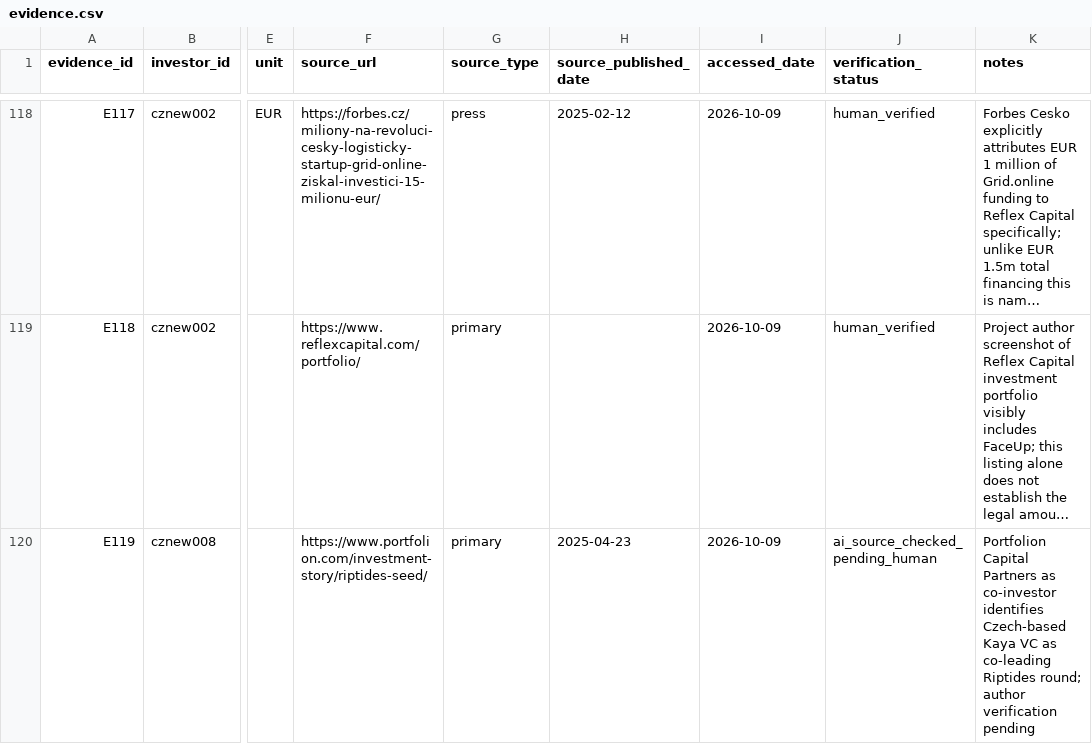
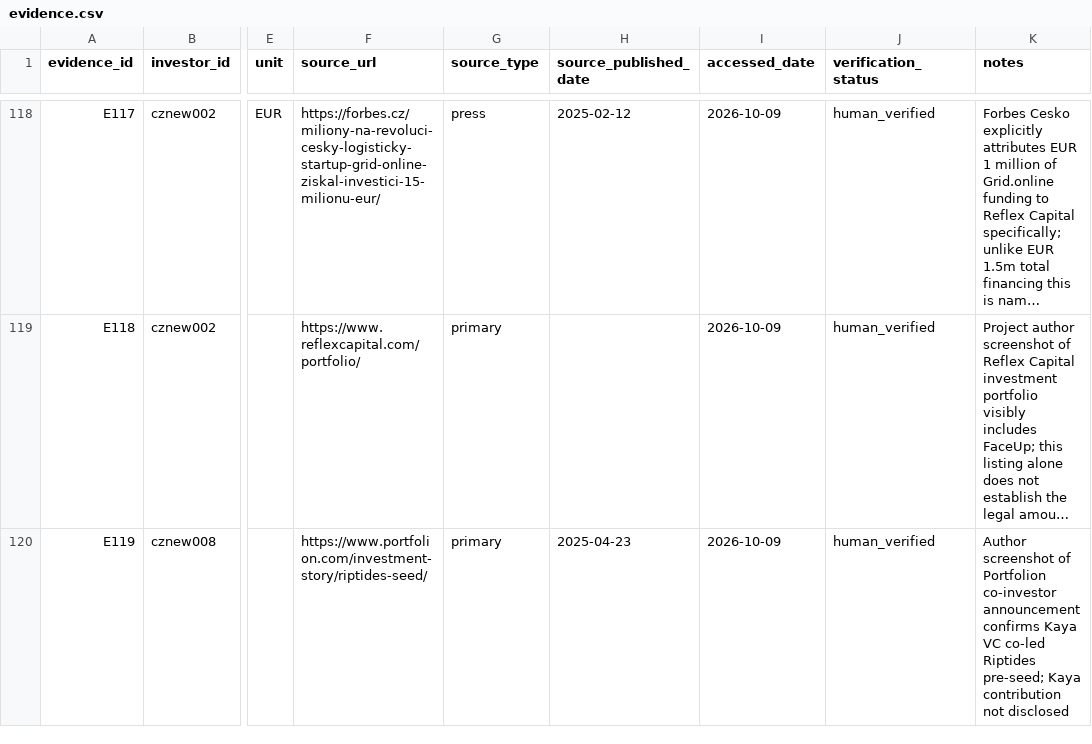
Before and after one commit to Raknogun/InvestorVerify, a CSV file: data/evidence.csv, drawn as a sheet; only a part is shown, gaps mark what is left out; long unchanged cells end in …; the diff covers the shown part only; the diff names each change by its address in the sheet, - before the commit and + after, or states it on an @@ line.

```diff
--- a/data/evidence.csv
+++ b/data/evidence.csv
-J120 (verification_status): ai_source_checked_pending_human
+J120 (verification_status): human_verified
-K120 (notes): Portfolion Capital Partners as co-investor identifies Czech-based Kaya VC as co-leading Riptides round; author verification pending
+K120 (notes): Author screenshot of Portfolion co-investor announcement confirms Kaya VC co-led Riptides pre-seed; Kaya contribution not disclosed
```
Also changed, not shown: 1 added row and 2 edited cells elsewhere in this file, data/ai_predictions.csv, data/manual_audit.csv, 2 other files.
